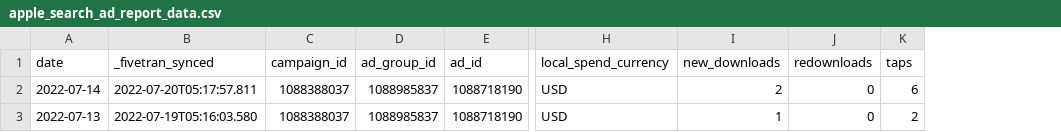
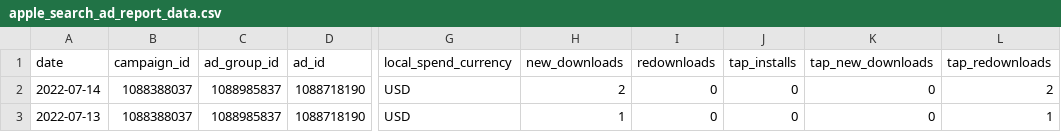
Before and after one commit to fivetran/dbt_ad_reporting, a CSV file: integration_tests/seeds/apple_search_ad_report_data.csv, drawn as a sheet; only a part is shown, gaps mark what is left out; removed rows and columns are numbered as before the commit, all else as after; the diff names each change by its address in the sheet, - before the commit and + after, or states it on an @@ line.

Commit message:
apple seed data

```diff
--- a/integration_tests/seeds/apple_search_ad_report_data.csv
+++ b/integration_tests/seeds/apple_search_ad_report_data.csv
-column B (_fivetran_synced), rows 2-3: 2022-07-20T05:17:57.811 | 2022-07-19T05:16:03.580
-column K (taps), rows 2-3: 6 | 2
+column J (tap_installs), rows 2-3: 0 | 0
+column K (tap_new_downloads), rows 2-3: 0 | 0
+column L (tap_redownloads), rows 2-3: 2 | 1
```
Also changed, not shown: 4 other files.
